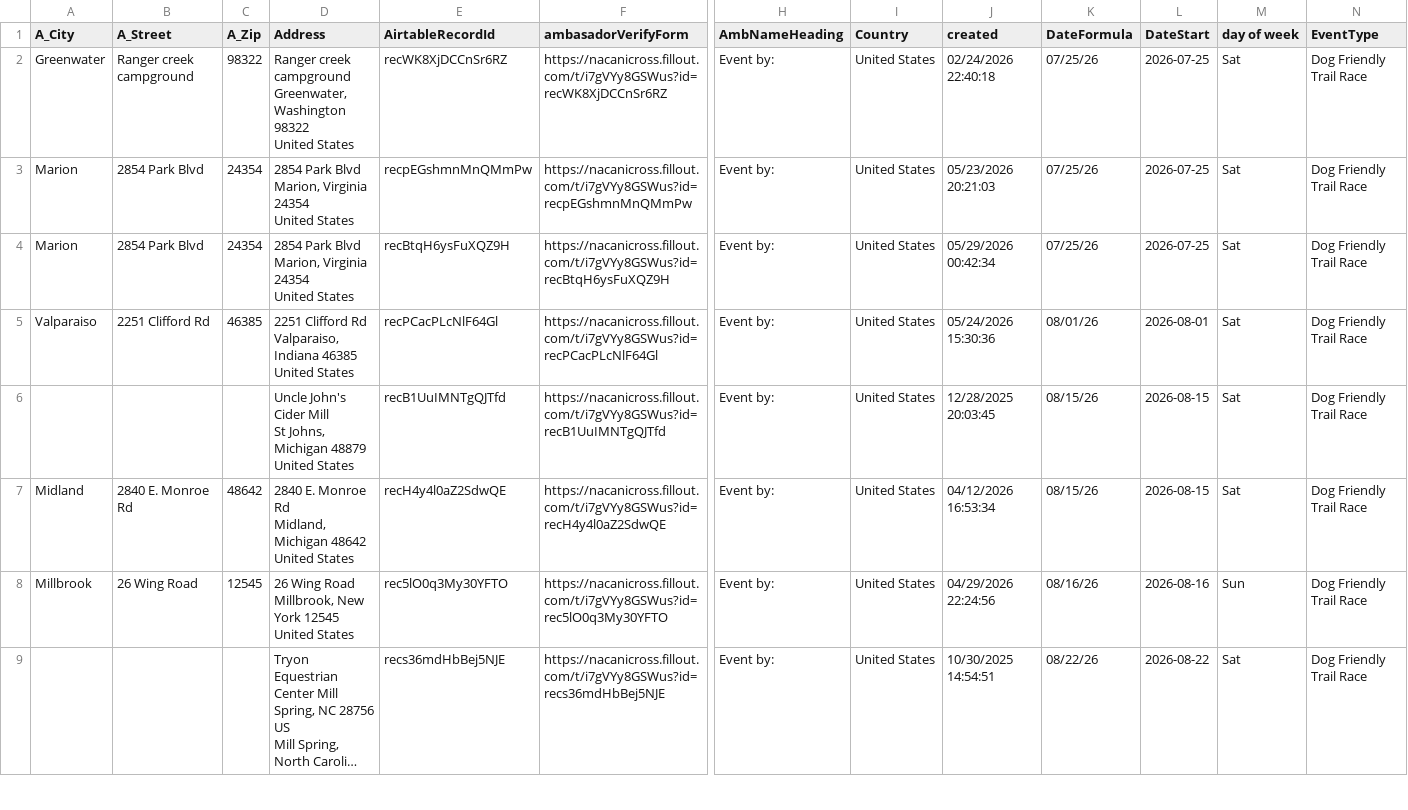
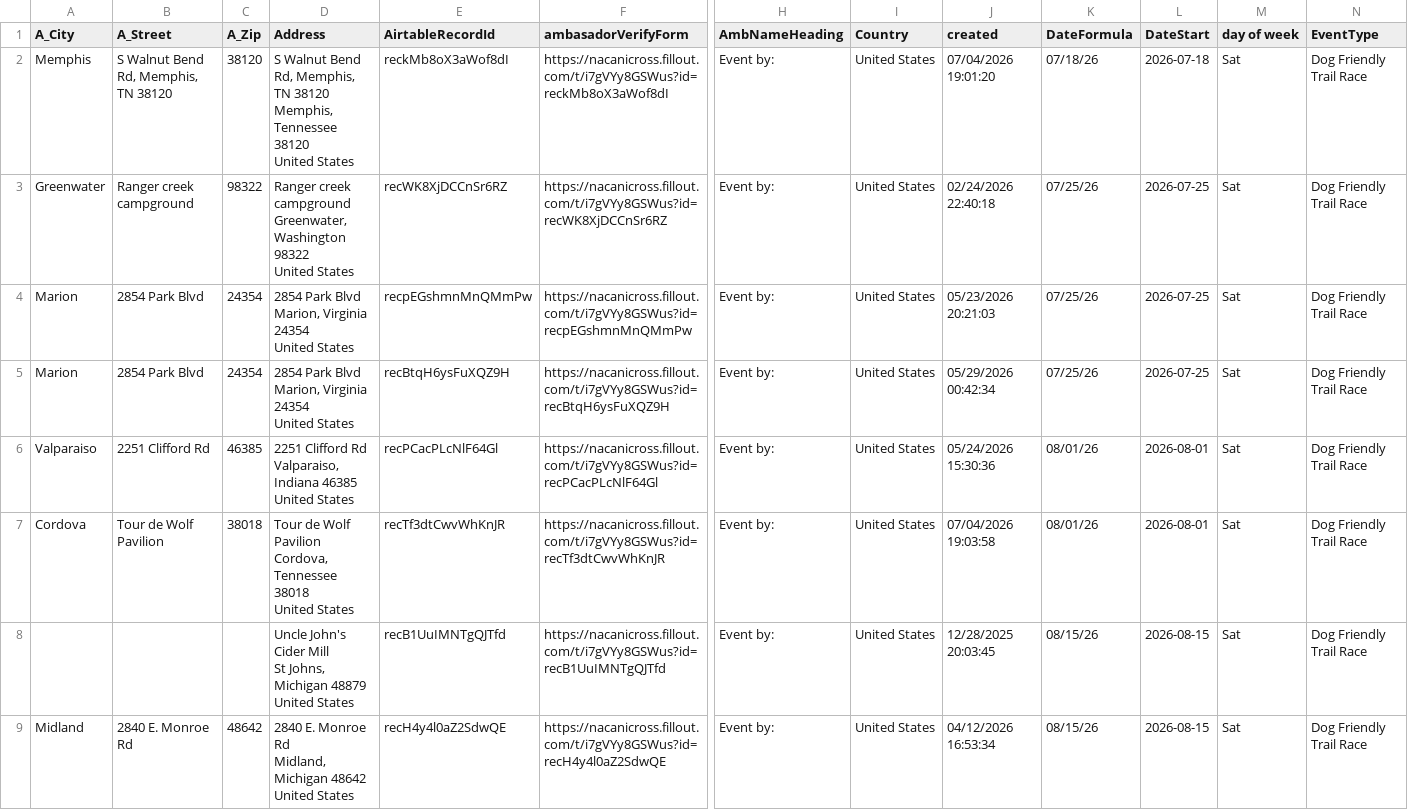
Before and after one commit to kyle-kemper/test-map, a CSV file: NonAmbassador_ActiveDates copy.csv, drawn as a sheet; only a part is shown, gaps mark what is left out; the shorter side is filled out with more unchanged rows; long unchanged cells end in …; rows hold the shown columns only; ↵ is a line break in a cell; the diff names each change by its address in the sheet, - before the commit and + after, or states it on an @@ line.

```diff
--- a/NonAmbassador_ActiveDates copy.csv
+++ b/NonAmbassador_ActiveDates copy.csv
+row 2: Memphis | S Walnut Bend Rd, Memphis, TN 38120 | 38120 | S Walnut Bend Rd, Memphis, TN 38120 ↵ Memphis, Tennessee 38120 ↵ United States | reckMb8oX3aWof8dI | https://nacanicross.fillout.com/t/i7gVYy8GSWus?id=reckMb8oX3aWof8dI | Event by: | United States | 07/04/2026 19:01:20 | 07/18/26 | 2026-07-18 | Sat | Dog Friendly Trail Race
+row 7: Cordova | Tour de Wolf Pavilion | 38018 | Tour de Wolf Pavilion ↵ Cordova, Tennessee 38018 ↵ United States | recTf3dtCwvWhKnJR | https://nacanicross.fillout.com/t/i7gVYy8GSWus?id=recTf3dtCwvWhKnJR | Event by: | United States | 07/04/2026 19:03:58 | 08/01/26 | 2026-08-01 | Sat | Dog Friendly Trail Race
```
